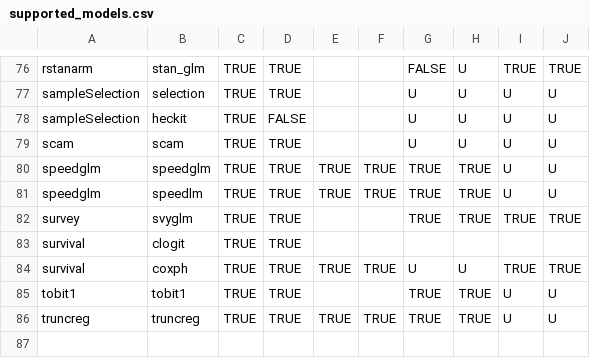
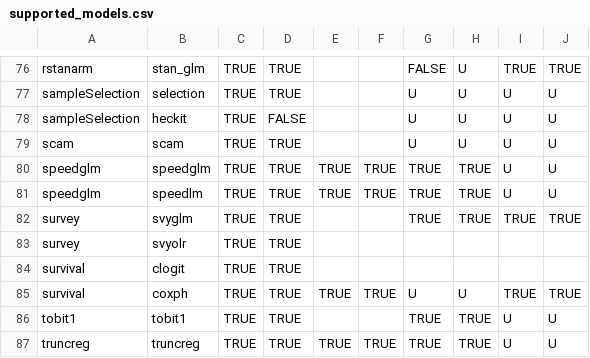
Before and after one commit to vincentarelbundock/marginaleffects, a CSV file: data-raw/supported_models.csv, drawn as a sheet; only a part is shown, gaps mark what is left out.

```diff
--- a/data-raw/supported_models.csv
+++ b/data-raw/supported_models.csv
@@ -82,2 +82,3 @@ speedglm,speedlm,TRUE,TRUE,TRUE,TRUE,TRUE,TRUE,U,U
 survey,svyglm,TRUE,TRUE,,,TRUE,TRUE,TRUE,TRUE
+survey,svyolr,TRUE,TRUE,,,,,,
 survival,clogit,TRUE,TRUE,,,,,,
```
Also changed, not shown: 6 other files.
